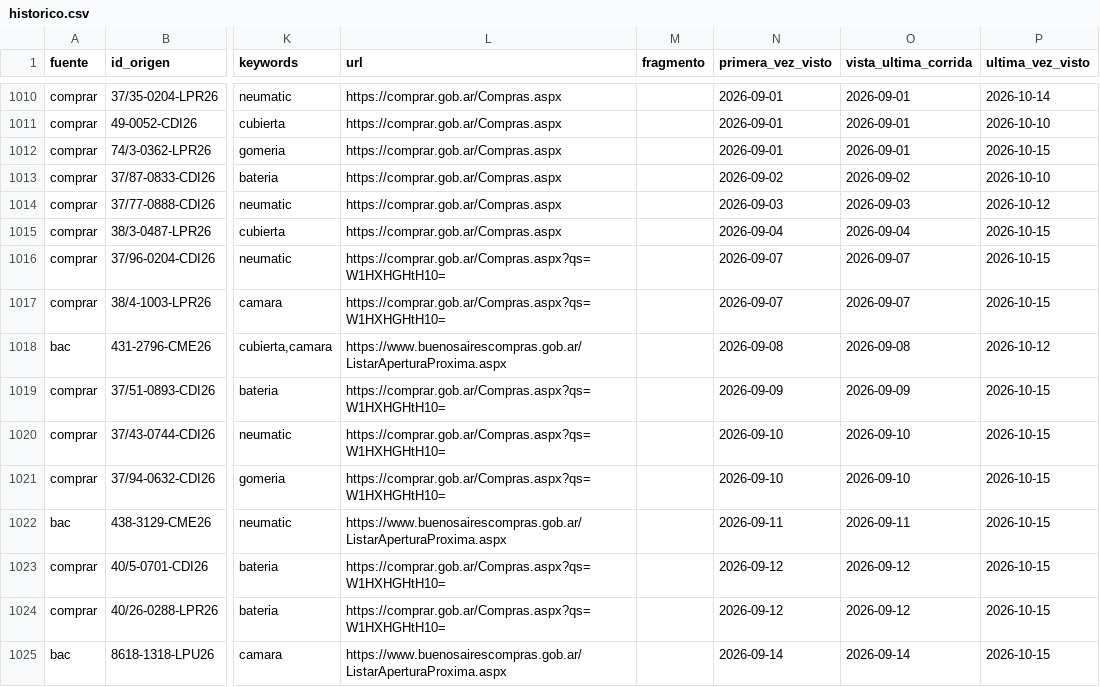
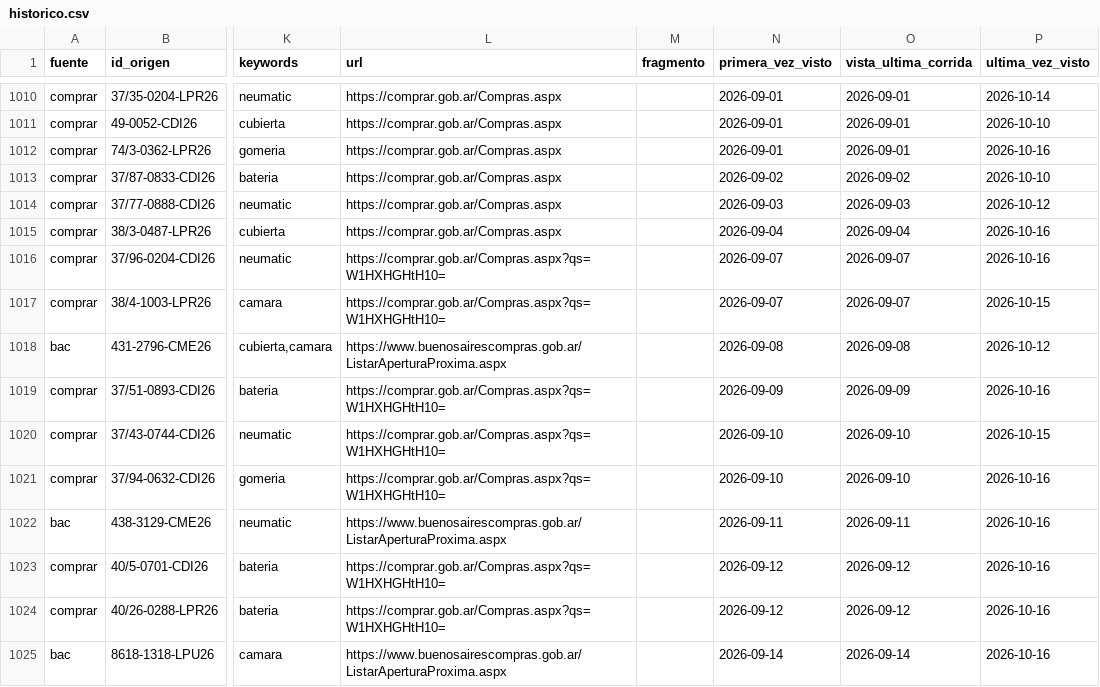
Before and after one commit to Santino530/radar-licitaciones, a CSV file: data/historico.csv, drawn as a sheet; only a part is shown, gaps mark what is left out; the diff covers the shown part only; the diff names each change by its address in the sheet, - before the commit and + after, or states it on an @@ line.

Commit message:
Radar: corrida 2026-10-16 16:28 UTC

```diff
--- a/data/historico.csv
+++ b/data/historico.csv
-P1012 (ultima_vez_visto): 2026-10-15
+P1012 (ultima_vez_visto): 2026-10-16
-P1015:P1016 (ultima_vez_visto): 2026-10-15
+P1015:P1016 (ultima_vez_visto): 2026-10-16
-P1019 (ultima_vez_visto): 2026-10-15
+P1019 (ultima_vez_visto): 2026-10-16
-P1021:P1025 (ultima_vez_visto): 2026-10-15
+P1021:P1025 (ultima_vez_visto): 2026-10-16
```
Also changed, not shown: 57 edited cells elsewhere in this file, data/radar_sin_verificar.csv, 2 other files.
